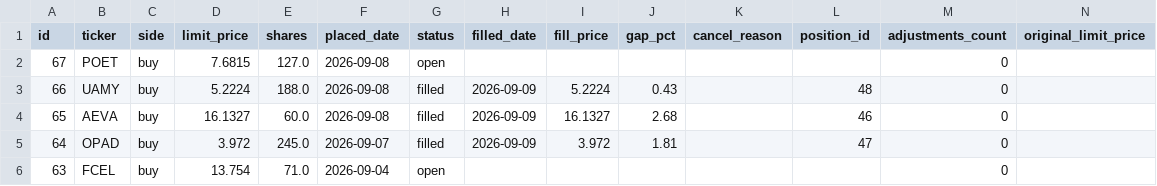
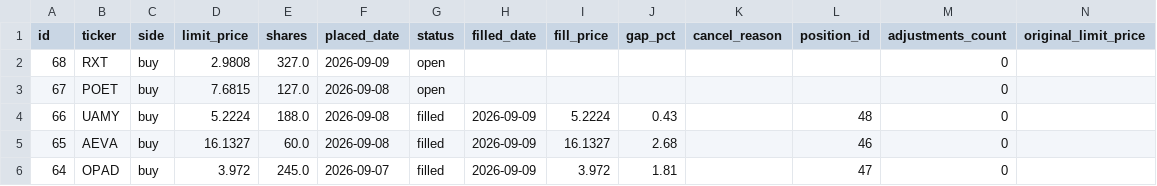
Before and after one commit to benjaminneilan16/small-cap, a CSV file: reports/orders_us.csv, drawn as a sheet; only a part is shown; the shorter side is filled out with more unchanged rows.

```diff
--- a/reports/orders_us.csv
+++ b/reports/orders_us.csv
@@ -1,2 +1,3 @@
 id,ticker,side,limit_price,shares,placed_date,status,filled_date,fill_price,gap_pct,cancel_reason,position_id,adjustments_count,original_limit_price
+68,RXT,buy,2.9808,327.0,2026-09-09,open,,,,,,0,
 67,POET,buy,7.6815,127.0,2026-09-08,open,,,,,,0,
```
Also changed, not shown: reports/positions_us.csv, 3 other files.
